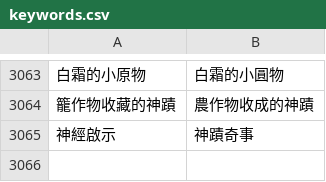
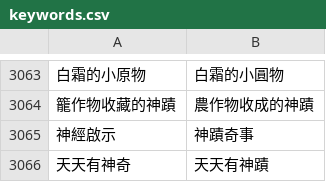
Before and after one commit to Enoooch0921/Srt-Christian-vocabulary-replacement, a CSV file: keywords.csv, drawn as a sheet; only a part is shown, gaps mark what is left out; the diff names each change by its address in the sheet, - before the commit and + after, or states it on an @@ line.

Commit message:
Update keywords.csv

```diff
--- a/keywords.csv
+++ b/keywords.csv
+row 3066: 天天有神奇 | 天天有神蹟
```
